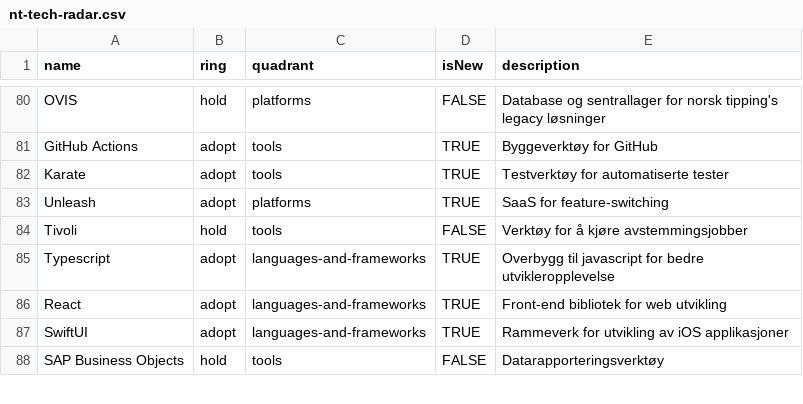
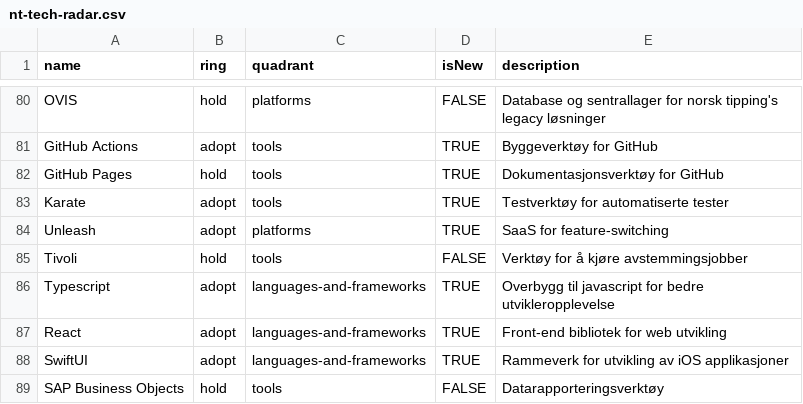
Before and after one commit to Norsk-Tipping/tech-radar, a CSV file: nt-tech-radar.csv, drawn as a sheet; only a part is shown, gaps mark what is left out; the diff names each change by its address in the sheet, - before the commit and + after, or states it on an @@ line.

Commit message:
added github pages

```diff
--- a/nt-tech-radar.csv
+++ b/nt-tech-radar.csv
+row 82: GitHub Pages | hold | tools | TRUE | Dokumentasjonsverktøy for GitHub
```
